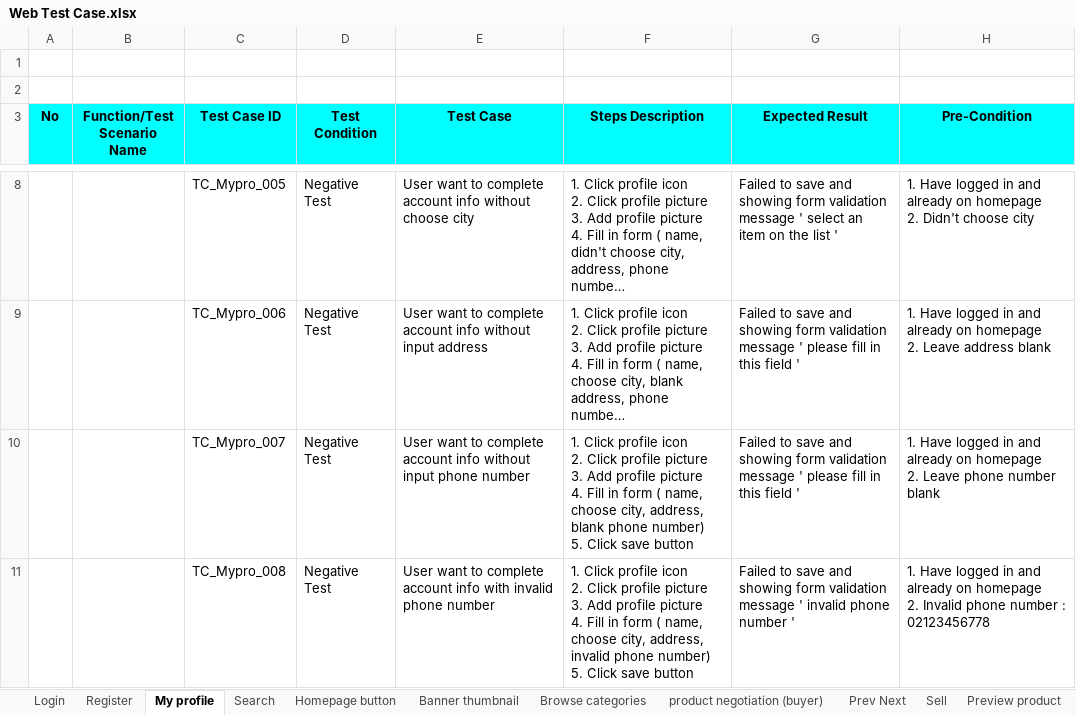
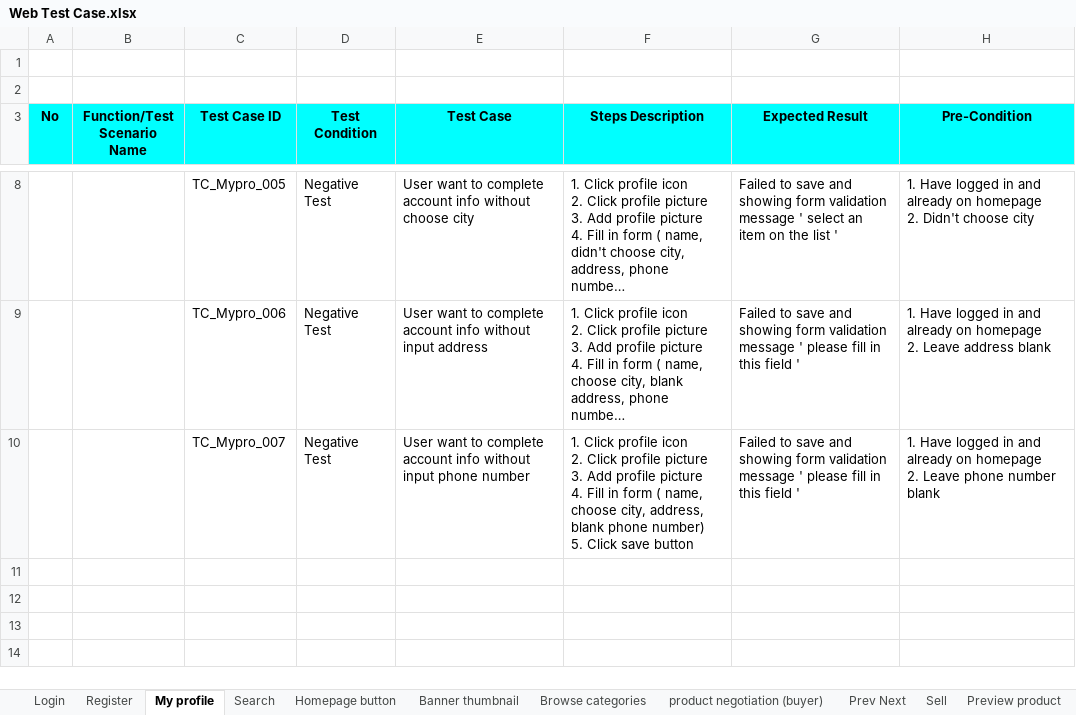
Before and after one commit to fiviaulia26/23001026_15_Lut_challenge_gold, an Excel workbook: Web Test Case.xlsx, sheet My profile, drawn as a sheet; only a part is shown, gaps mark what is left out; long unchanged cells end in …; values as stored, in another font and other column widths than the file's, no borders; ↵ is a line break in a cell; the diff names each change by its address in the sheet, - before the commit and + after, or states it on an @@ line.

Commit message:
no message

```diff
--- a/Web Test Case.xlsx (sheet My profile)
+++ b/Web Test Case.xlsx (sheet My profile)
-row 11:  |  | TC_Mypro_008 | Negative Test | User want to complete account info with invalid phone number | 1. Click profile icon ↵ 2. Click profile picture ↵ 3. Add profile picture ↵ 4. Fill in form ( name, choose city, address, invalid phone number) ↵ 5. Click save button | Failed to save and showing form validation message ' invalid phone number ' | 1. Have logged in and already on homepage ↵ 2. Invalid phone number : 02123456778
```
Also changed, not shown: sheet My selling list, sheet Preview product, sheet Search, sheet Homepage button, sheet Prev Next, sheet Sell, 3 more sheets, App Test Case.xlsx, 2 other files.
